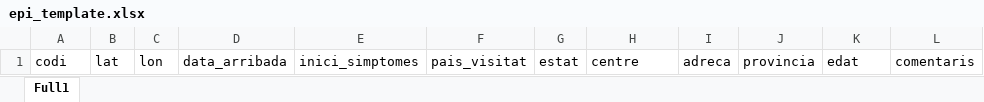
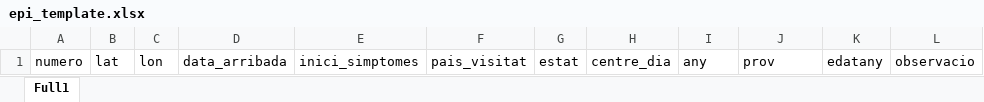
Before and after one commit to Mosquito-Alert/mosquito_alert, an Excel workbook: tigapublic/templates/epi/epi_template.xlsx, sheet Full1, drawn as a sheet; values as stored, in another font and other column widths than the file's, no borders; the diff names each change by its address in the sheet, - before the commit and + after, or states it on an @@ line.

```diff
--- a/tigapublic/templates/epi/epi_template.xlsx (sheet Full1)
+++ b/tigapublic/templates/epi/epi_template.xlsx (sheet Full1)
-A1: codi
+A1: numero
-H1: centre
+H1: centre_dia
-I1: adreca
+I1: any
-J1: provincia
+J1: prov
-K1: edat
+K1: edatany
-L1: comentaris
+L1: observacio
```
Also changed, not shown: 31 other files.
